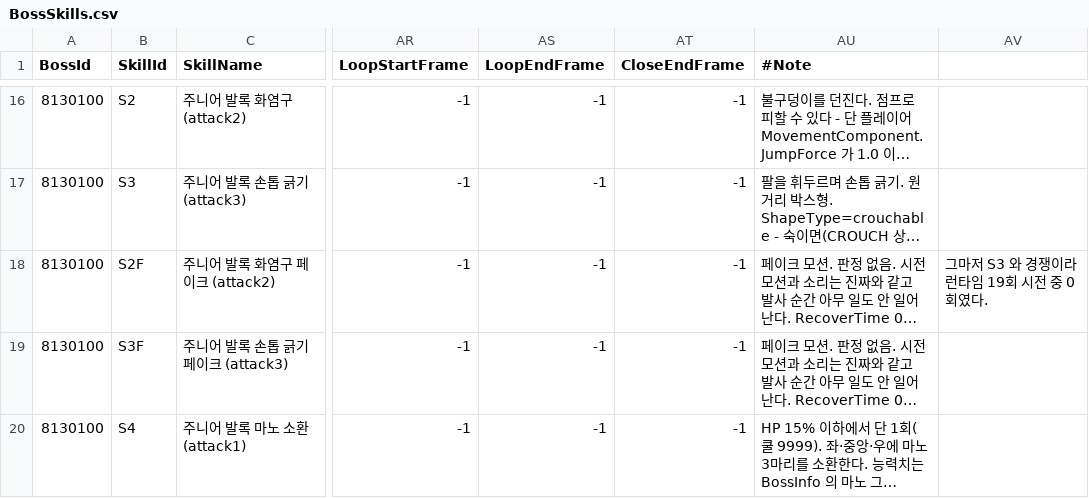
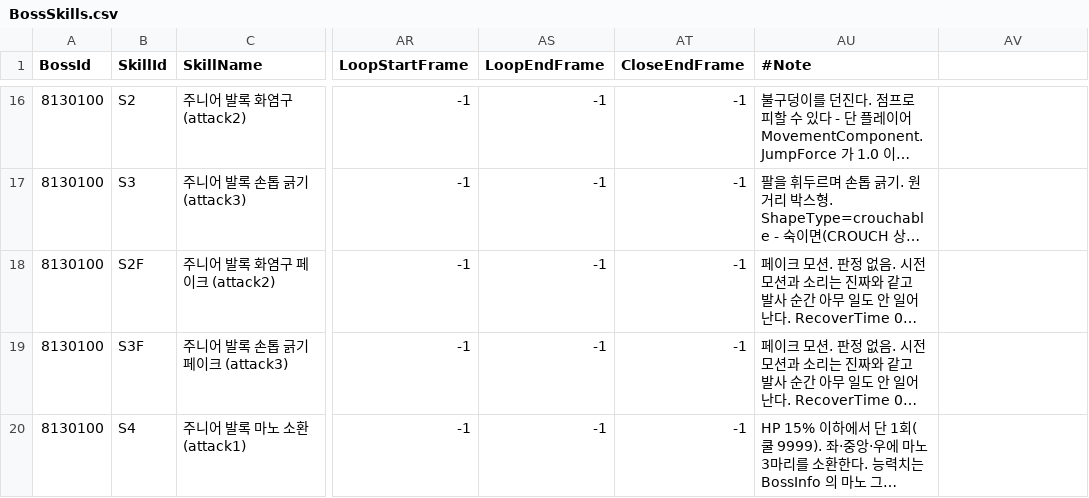
Before and after one commit to alsrn5172/villagedefense, a CSV file: RootDesk/MyDesk/BossSkills.csv, drawn as a sheet; only a part is shown, gaps mark what is left out; long unchanged cells end in …; the diff covers the shown part only; the diff names each change by its address in the sheet, - before the commit and + after, or states it on an @@ line.

```diff
--- a/RootDesk/MyDesk/BossSkills.csv
+++ b/RootDesk/MyDesk/BossSkills.csv
-AV18: 그마저 S3 와 경쟁이라 런타임 19회 시전 중 0회였다.
+AV18: (empty)
```
Also changed, not shown: 14 edited cells elsewhere in this file, 1 other file.
